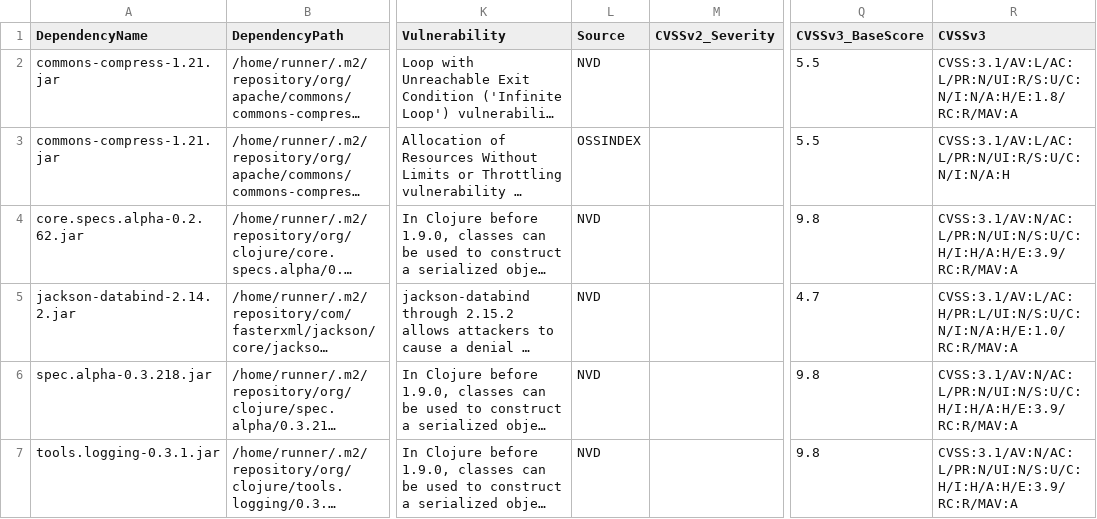
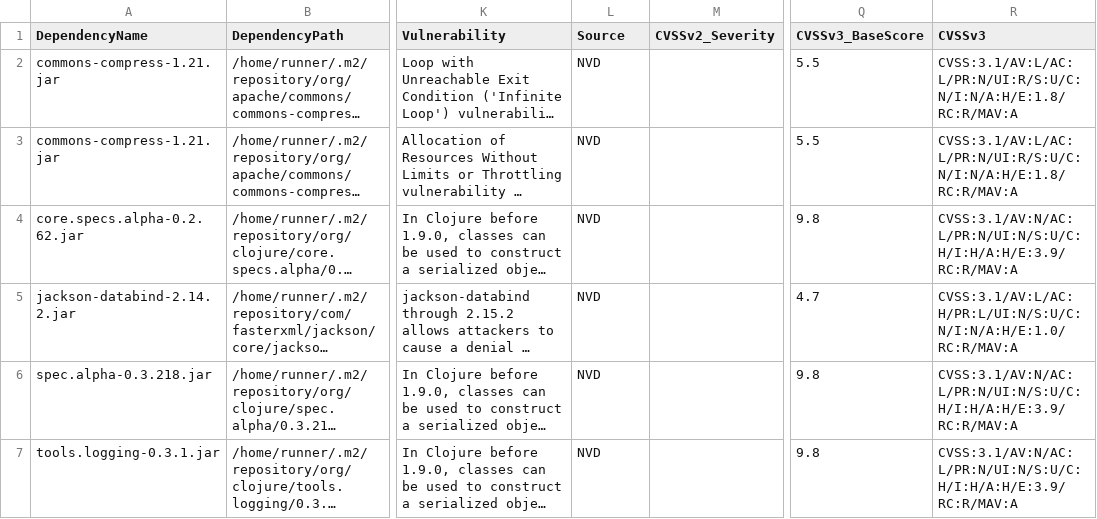
Before and after one commit to piotr-yuxuan/slava, a CSV file: doc/known-vulnerabilities.csv, drawn as a sheet; only a part is shown, gaps mark what is left out; long unchanged cells end in …; the diff names each change by its address in the sheet, - before the commit and + after, or states it on an @@ line.

Commit message:
Update known vulnerabilities

```diff
--- a/doc/known-vulnerabilities.csv
+++ b/doc/known-vulnerabilities.csv
-L3 (Source): OSSINDEX
+L3 (Source): NVD
-R3 (CVSSv3): CVSS:3.1/AV:L/AC:L/PR:N/UI:R/S:U/C:N/I:N/A:H
+R3 (CVSSv3): CVSS:3.1/AV:L/AC:L/PR:N/UI:R/S:U/C:N/I:N/A:H/E:1.8/RC:R/MAV:A
```
